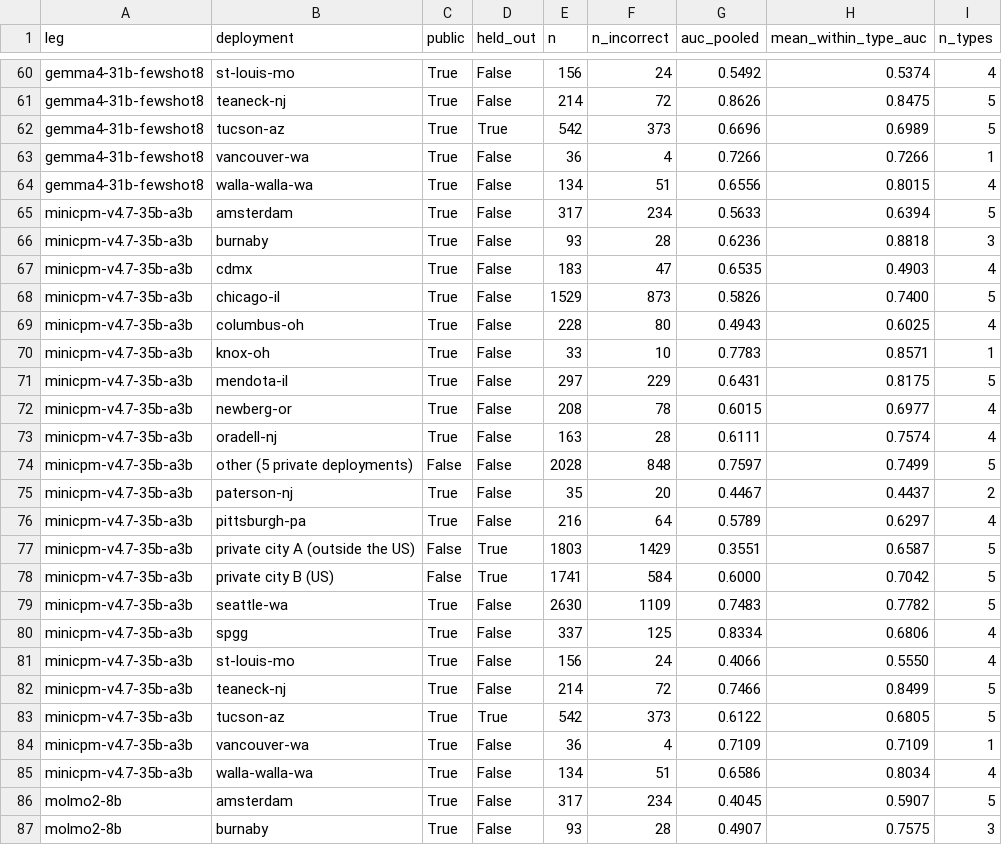
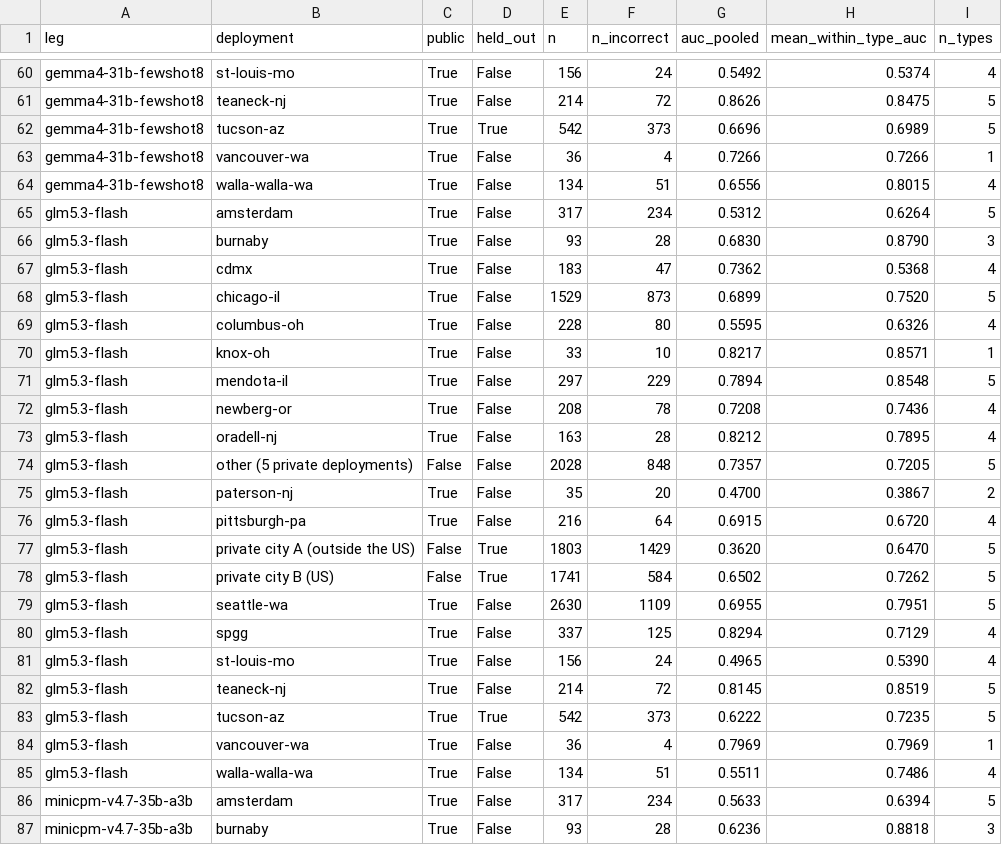
Before and after one commit to ProjectSidewalk/sidewalk-validator-ai, a CSV file: docs/vlm-scoreboard/per_deployment.csv, drawn as a sheet; only a part is shown, gaps mark what is left out; the shorter side is filled out with more unchanged rows.

```diff
--- a/docs/vlm-scoreboard/per_deployment.csv
+++ b/docs/vlm-scoreboard/per_deployment.csv
@@ -64,2 +64,23 @@ gemma4-31b-fewshot8,vancouver-wa,True,False,36,4,0.7266,0.7266,1
 gemma4-31b-fewshot8,walla-walla-wa,True,False,134,51,0.6556,0.8015,4
+glm5.3-flash,amsterdam,True,False,317,234,0.5312,0.6264,5
+glm5.3-flash,burnaby,True,False,93,28,0.6830,0.8790,3
+glm5.3-flash,cdmx,True,False,183,47,0.7362,0.5368,4
+glm5.3-flash,chicago-il,True,False,1529,873,0.6899,0.7520,5
+glm5.3-flash,columbus-oh,True,False,228,80,0.5595,0.6326,4
+glm5.3-flash,knox-oh,True,False,33,10,0.8217,0.8571,1
+glm5.3-flash,mendota-il,True,False,297,229,0.7894,0.8548,5
+glm5.3-flash,newberg-or,True,False,208,78,0.7208,0.7436,4
+glm5.3-flash,oradell-nj,True,False,163,28,0.8212,0.7895,4
+glm5.3-flash,other (5 private deployments),False,False,2028,848,0.7357,0.7205,5
+glm5.3-flash,paterson-nj,True,False,35,20,0.4700,0.3867,2
+glm5.3-flash,pittsburgh-pa,True,False,216,64,0.6915,0.6720,4
+glm5.3-flash,private city A (outside the US),False,True,1803,1429,0.3620,0.6470,5
+glm5.3-flash,private city B (US),False,True,1741,584,0.6502,0.7262,5
+glm5.3-flash,seattle-wa,True,False,2630,1109,0.6955,0.7951,5
+glm5.3-flash,spgg,True,False,337,125,0.8294,0.7129,4
+glm5.3-flash,st-louis-mo,True,False,156,24,0.4965,0.5390,4
+glm5.3-flash,teaneck-nj,True,False,214,72,0.8145,0.8519,5
+glm5.3-flash,tucson-az,True,True,542,373,0.6222,0.7235,5
+glm5.3-flash,vancouver-wa,True,False,36,4,0.7969,0.7969,1
+glm5.3-flash,walla-walla-wa,True,False,134,51,0.5511,0.7486,4
 minicpm-v4.7-35b-a3b,amsterdam,True,False,317,234,0.5633,0.6394,5
```
Also changed, not shown: docs/vlm-scoreboard/board.csv, docs/vlm-scoreboard/coverage.csv, 9 other files.
